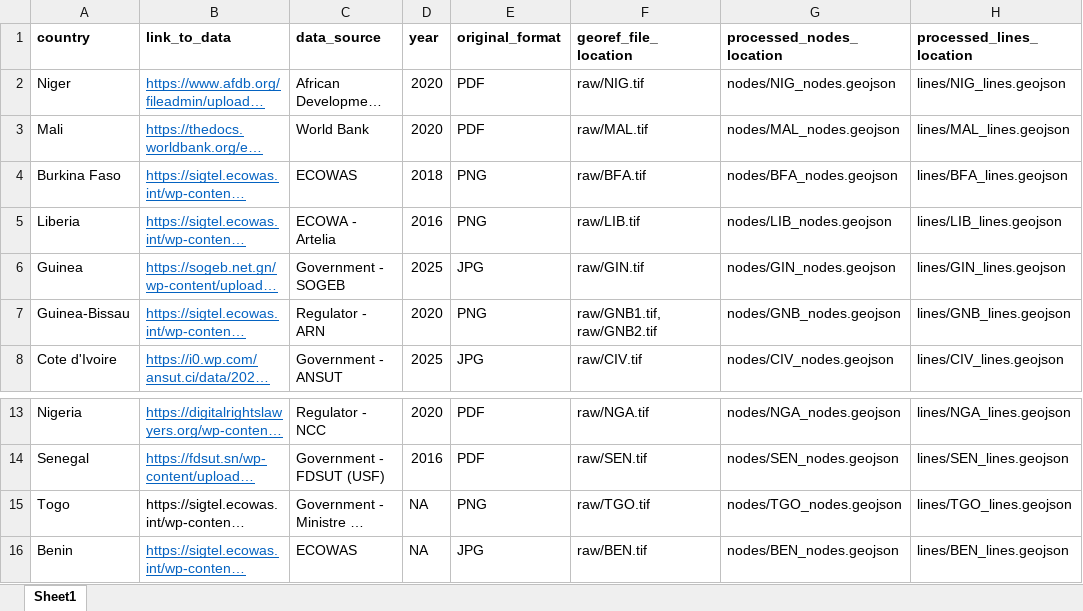
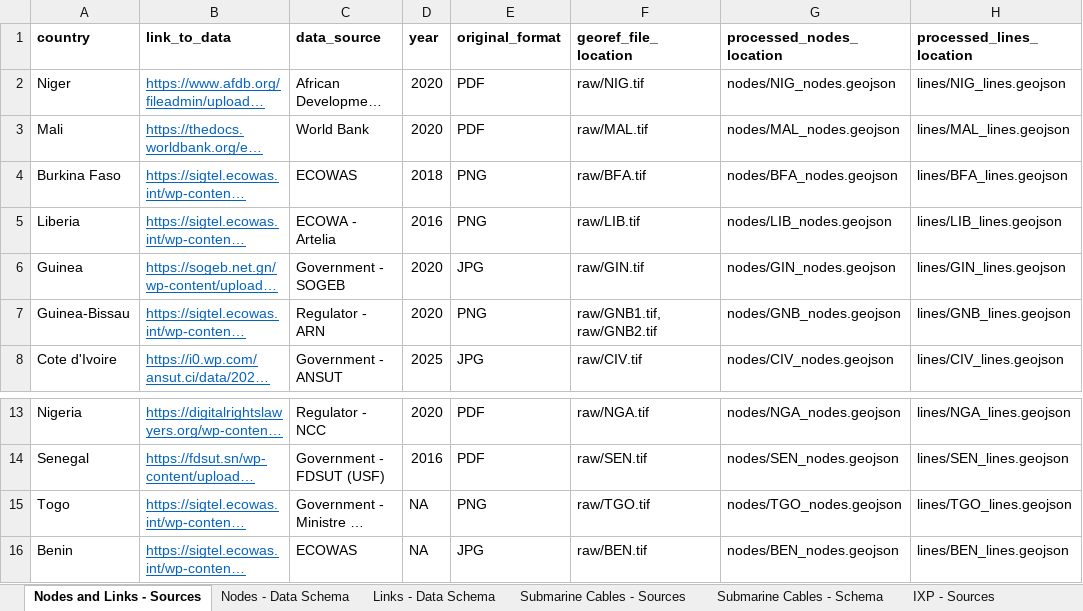
Before and after one commit to FNS-Division/WATRA-fiber-data, an Excel workbook: metadata.xlsx, sheet Nodes and Links - Sources, drawn as a sheet; only a part is shown, gaps mark what is left out; long unchanged cells end in …; values as stored, in another font and other column widths than the file's, no borders; the diff names each change by its address in the sheet, - before the commit and + after, or states it on an @@ line.

```diff
--- a/metadata.xlsx (sheet Nodes and Links - Sources)
+++ b/metadata.xlsx (sheet Nodes and Links - Sources)
-sheet tab: Sheet1
+sheet tab: Nodes and Links - Sources
+sheet tab: Nodes - Data Schema
+sheet tab: Links - Data Schema
+sheet tab: Submarine Cables - Sources
+sheet tab: Submarine Cables - Schema
+sheet tab: IXP - Sources
-D6 (year): 2025
+D6 (year): 2020
@@ B15 underline: off → on, text colour: black → #0563C1 @@
```
Also changed, not shown: other sheet tabs, 7 other files.
